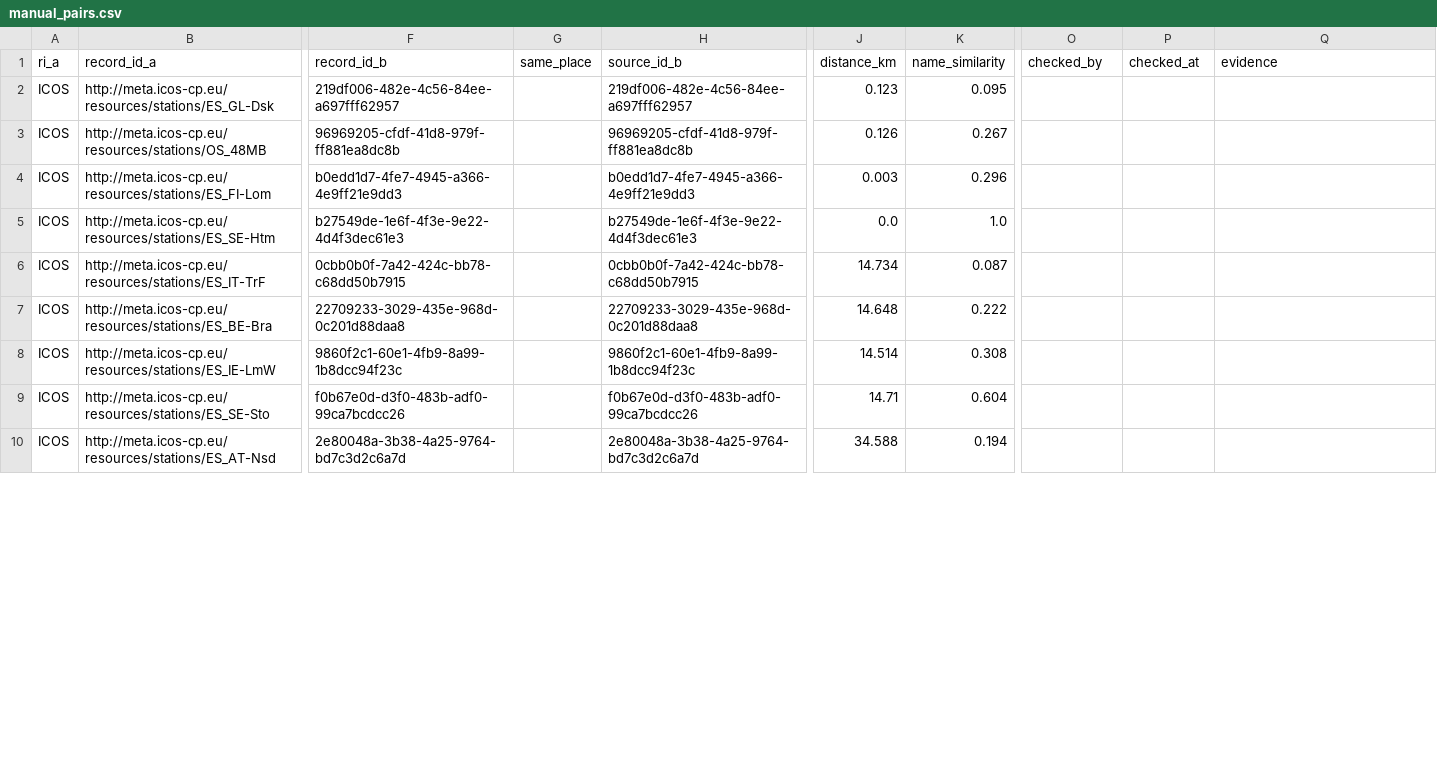
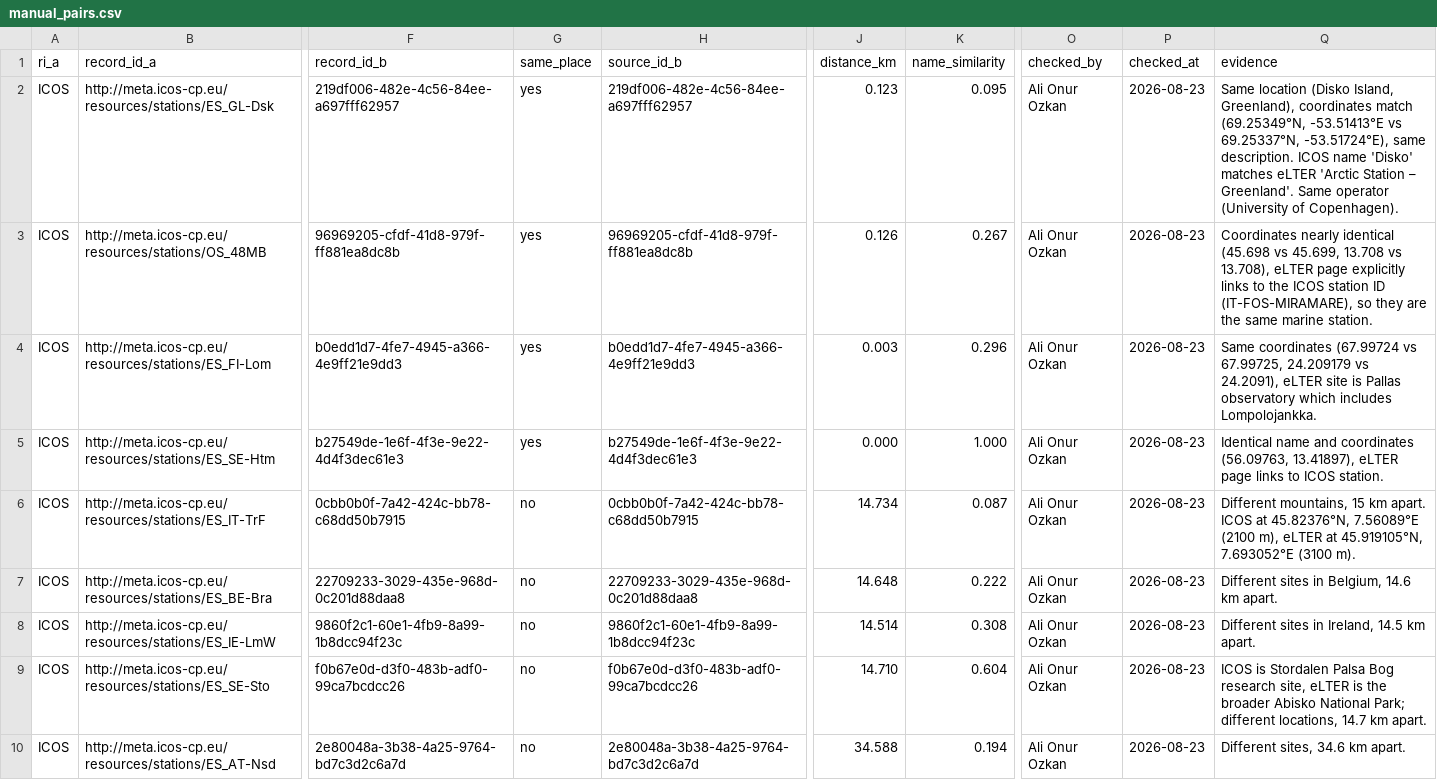
Before and after one commit to ozkanali357/ri-station-harmonization, a CSV file: data/ground_truth/manual_pairs.csv, drawn as a sheet; only a part is shown, gaps mark what is left out; the diff covers the shown part only; the diff names each change by its address in the sheet, - before the commit and + after, or states it on an @@ line.

```diff
--- a/data/ground_truth/manual_pairs.csv
+++ b/data/ground_truth/manual_pairs.csv
-G2:G5 (same_place): (empty)
+G2:G5 (same_place): yes
-O2:O10 (checked_by): (empty)
+O2:O10 (checked_by): Ali Onur Ozkan
-P2:P10 (checked_at): (empty)
+P2:P10 (checked_at): 2026-08-23
-Q2 (evidence): (empty)
+Q2 (evidence): Same location (Disko Island, Greenland), coordinates match (69.25349°N, -53.51413°E vs 69.25337°N, -53.51724°E), same description. ICOS name 'Disko' matches eLTER 'Arctic Station – Greenland'. Same operator (University of Copenhagen).
-Q3 (evidence): (empty)
+Q3 (evidence): Coordinates nearly identical (45.698 vs 45.699, 13.708 vs 13.708), eLTER page explicitly links to the ICOS station ID (IT-FOS-MIRAMARE), so they are the same marine station.
-Q4 (evidence): (empty)
+Q4 (evidence): Same coordinates (67.99724 vs 67.99725, 24.209179 vs 24.2091), eLTER site is Pallas observatory which includes Lompolojankka.
-J5 (distance_km): 0.0
+J5 (distance_km): 0.000
-K5 (name_similarity): 1.0
+K5 (name_similarity): 1.000
-Q5 (evidence): (empty)
+Q5 (evidence): Identical name and coordinates (56.09763, 13.41897), eLTER page links to ICOS station.
-G6:G10 (same_place): (empty)
+G6:G10 (same_place): no
-Q6 (evidence): (empty)
+Q6 (evidence): Different mountains, 15 km apart. ICOS at 45.82376°N, 7.56089°E (2100 m), eLTER at 45.919105°N, 7.693052°E (3100 m).
-Q7 (evidence): (empty)
+Q7 (evidence): Different sites in Belgium, 14.6 km apart.
-Q8 (evidence): (empty)
+Q8 (evidence): Different sites in Ireland, 14.5 km apart.
-J9 (distance_km): 14.71
+J9 (distance_km): 14.710
-Q9 (evidence): (empty)
+Q9 (evidence): ICOS is Stordalen Palsa Bog research site, eLTER is the broader Abisko National Park; different locations, 14.7 km apart.
-Q10 (evidence): (empty)
+Q10 (evidence): Different sites, 34.6 km apart.
```
Also changed, not shown: 136 edited cells elsewhere in this file, outputs/review_sheet.csv, 4 other files.
